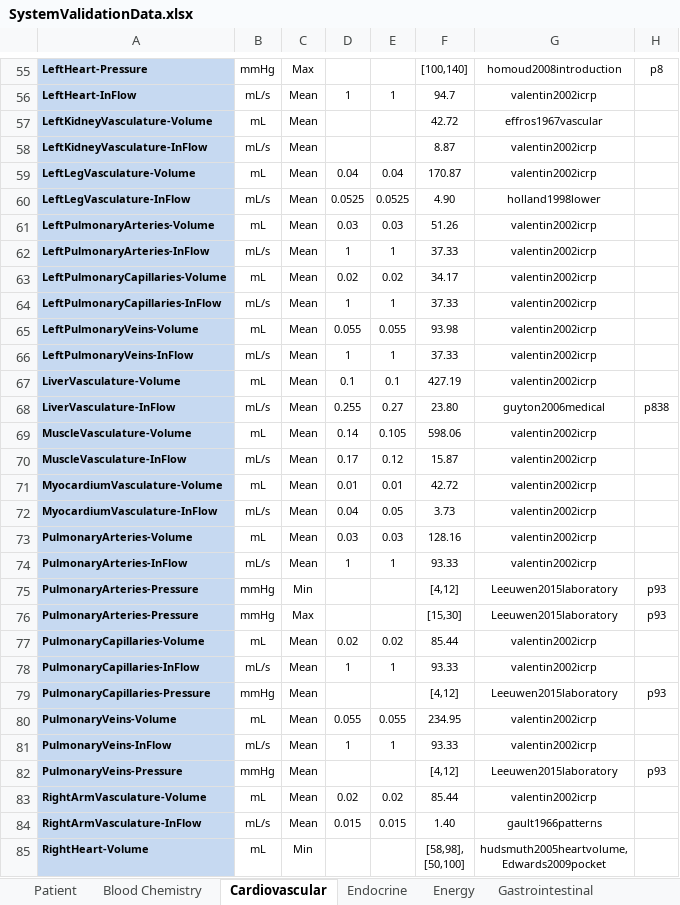
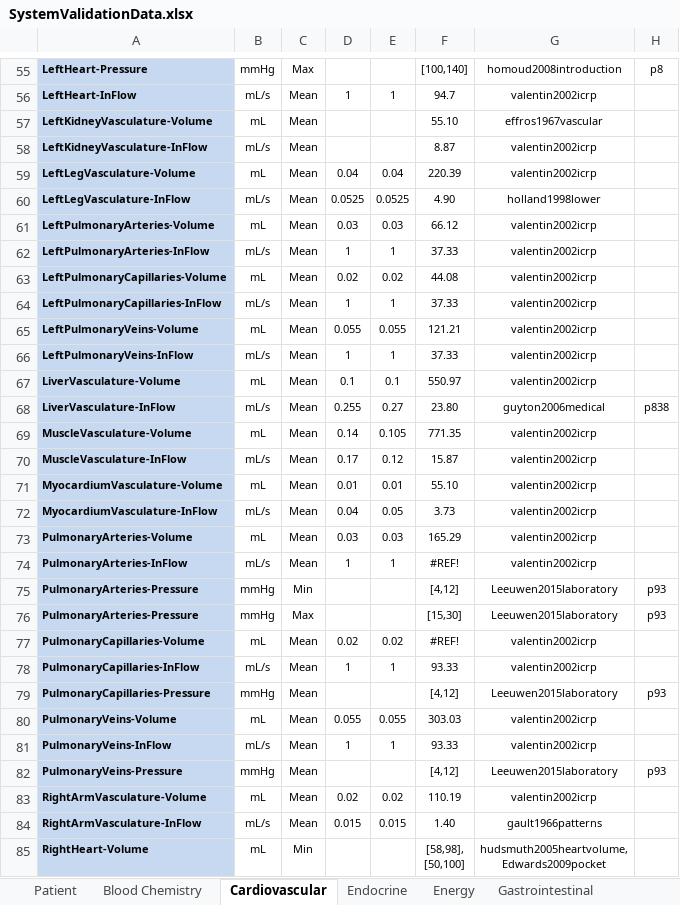
Before and after one commit to shawnhuyiwen/pulse, an Excel workbook: data/human/adult/validation/SystemValidationData.xlsx, sheet Cardiovascular, drawn as a sheet; only a part is shown, gaps mark what is left out; values as stored, in another font and other column widths than the file's, no borders; the diff covers the shown part only; the diff names each change by its address in the sheet, - before the commit and + after, or states it on an @@ line.

```diff
--- a/data/human/adult/validation/SystemValidationData.xlsx (sheet Cardiovascular)
+++ b/data/human/adult/validation/SystemValidationData.xlsx (sheet Cardiovascular)
-F57: 42.72
+F57: 55.10
-F59: 170.87
+F59: 220.39
-F61: 51.26
+F61: 66.12
-F63: 34.17
+F63: 44.08
-F65: 93.98
+F65: 121.21
-F67: 427.19
+F67: 550.97
-F69: 598.06
+F69: 771.35
-F71: 42.72
+F71: 55.10
-F73: 128.16
+F73: 165.29
-F74: 93.33
+F74: #REF!
-F77: 85.44
+F77: #REF!
-F80: 234.95
+F80: 303.03
-F83: 85.44
+F83: 110.19
```
Also changed, not shown: 19 edited cells elsewhere in this sheet, sheet Tissue, sheet Patient, sheet Blood Chemistry, formulas that keep their value, 1 other file.
